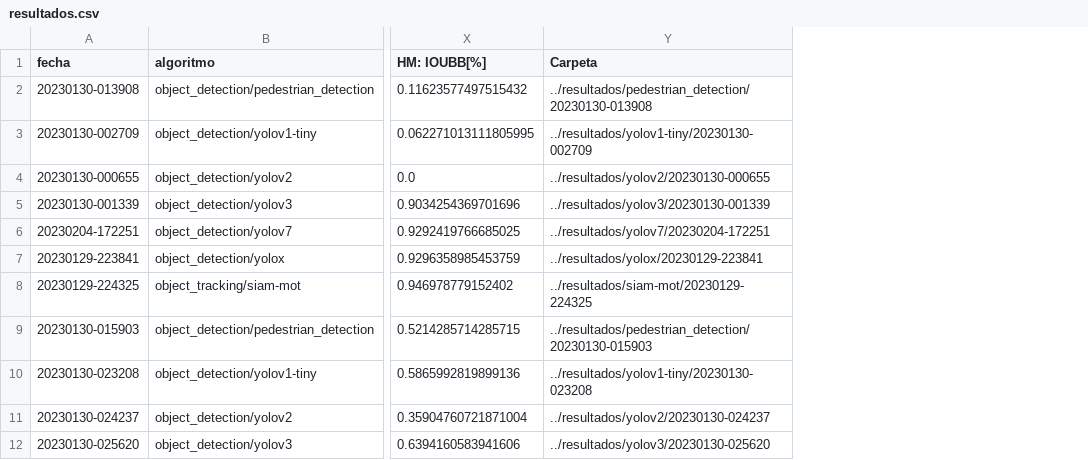
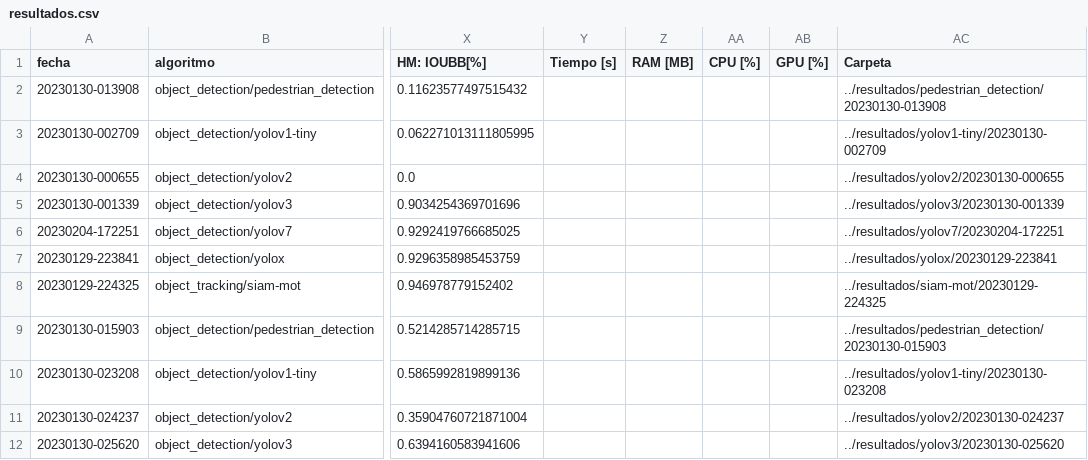
Before and after one commit to carolinasolfernandez/proyecto-final, a CSV file: resultados/resultados.csv, drawn as a sheet; only a part is shown, gaps mark what is left out; the diff names each change by its address in the sheet, - before the commit and + after, or states it on an @@ line.

Commit message:
cpu, gpu, mem y tiempo

```diff
--- a/resultados/resultados.csv
+++ b/resultados/resultados.csv
+column Y (Tiempo [s]), empty
+column Z (RAM [MB]), empty
+column AA (CPU [%]), empty
+column AB (GPU [%]), empty
```
Also changed, not shown: TrackEval/data/trackers/mot_challenge/PF-train/data/pedestrian_detailed.csv, 14 other files.
